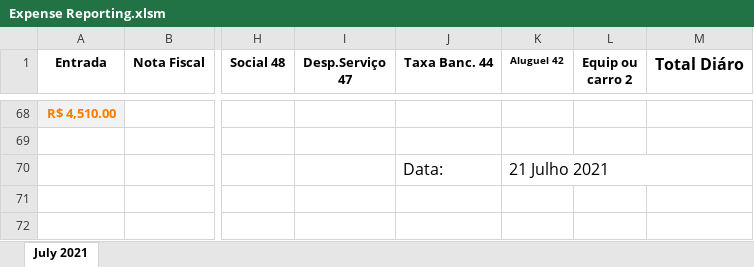
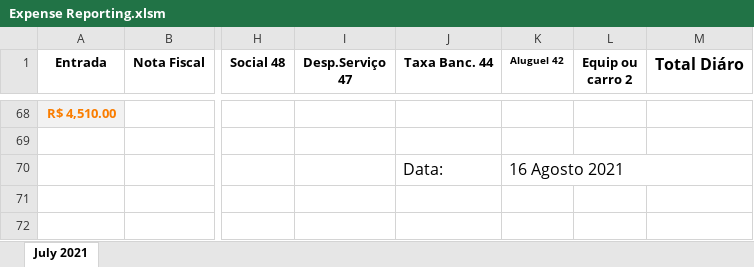
Before and after one commit to pjlasl/expense_report, an Excel workbook: Expense Reporting.xlsm, sheet July 2021, drawn as a sheet; only a part is shown, gaps mark what is left out; values as stored, in another font and other column widths than the file's, no borders; charts and pictures and conditional formats not drawn; the diff names each change by its address in the sheet, - before the commit and + after, or states it on an @@ line.

```diff
--- a/Expense Reporting.xlsm (sheet July 2021)
+++ b/Expense Reporting.xlsm (sheet July 2021)
-K70 (Aluguel 42): 21 Julho 2021
+K70 (Aluguel 42): 16 Agosto 2021
```
Also changed, not shown: charts or pictures.
